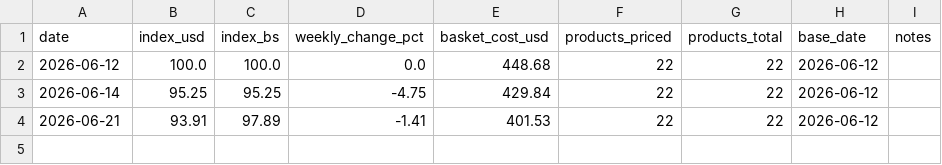
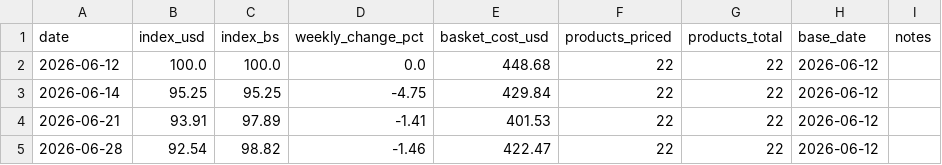
Before and after one commit to claudio-mirandino/canasta-vzla, a CSV file: docs/data/index.csv, drawn as a sheet; the diff names each change by its address in the sheet, - before the commit and + after, or states it on an @@ line.

```diff
--- a/docs/data/index.csv
+++ b/docs/data/index.csv
+row 5: 2026-06-28 | 92.54 | 98.82 | -1.46 | 422.47 | 22 | 22 | 2026-06-12
```
Also changed, not shown: 9 other files.
